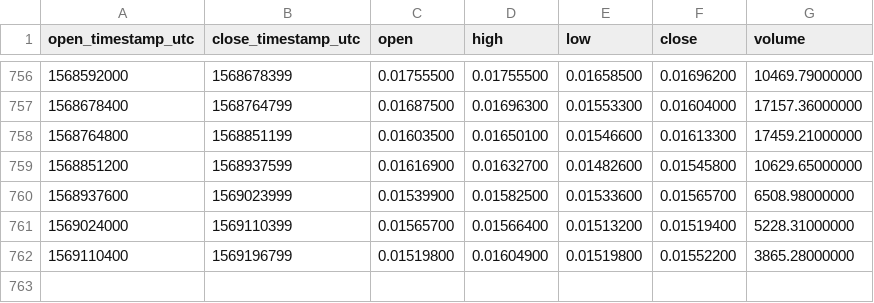
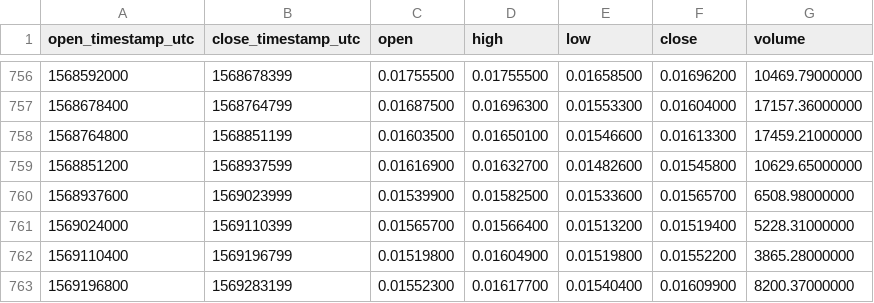
Before and after one commit to cryptobigbro/binance-MCOETH, a CSV file: binance-MCOETH-1d.csv, drawn as a sheet; only a part is shown, gaps mark what is left out; the diff names each change by its address in the sheet, - before the commit and + after, or states it on an @@ line.

Commit message:
Update OHLCV data.

```diff
--- a/binance-MCOETH-1d.csv
+++ b/binance-MCOETH-1d.csv
+row 763: 1569196800 | 1569283199 | 0.01552300 | 0.01617700 | 0.01540400 | 0.01609900 | 8200.37000000
```
Also changed, not shown: 1 other file.
